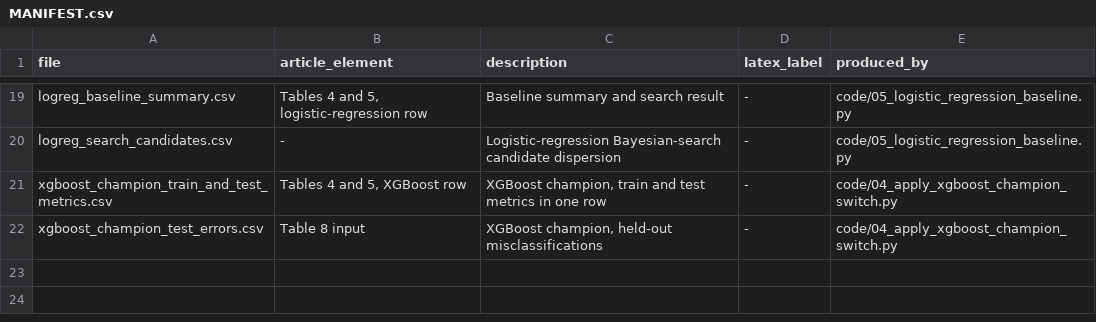
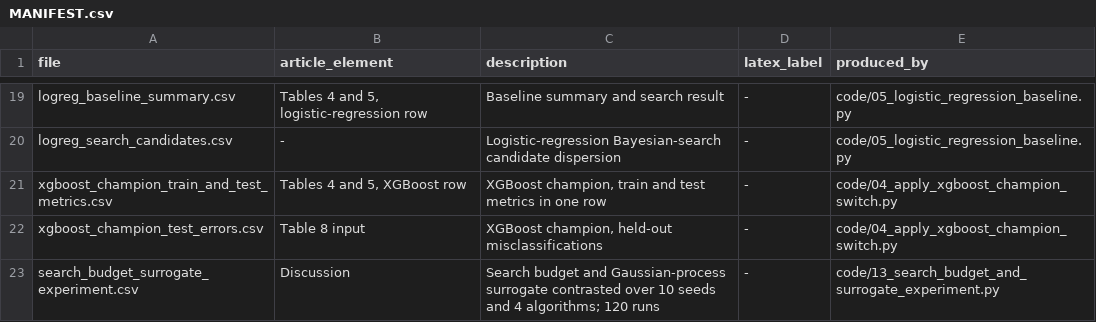
Before and after one commit to cybervinisun/juno-framework-preliminary, a CSV file: results/MANIFEST.csv, drawn as a sheet; only a part is shown, gaps mark what is left out; the diff names each change by its address in the sheet, - before the commit and + after, or states it on an @@ line.

```diff
--- a/results/MANIFEST.csv
+++ b/results/MANIFEST.csv
+row 23: search_budget_surrogate_experiment.csv | Discussion | Search budget and Gaussian-process surrogate contrasted over 10 seeds and 4 algorithms; 120 runs | - | code/13_search_budget_and_surrogate_experiment.py
```
Also changed, not shown: 5 other files.
